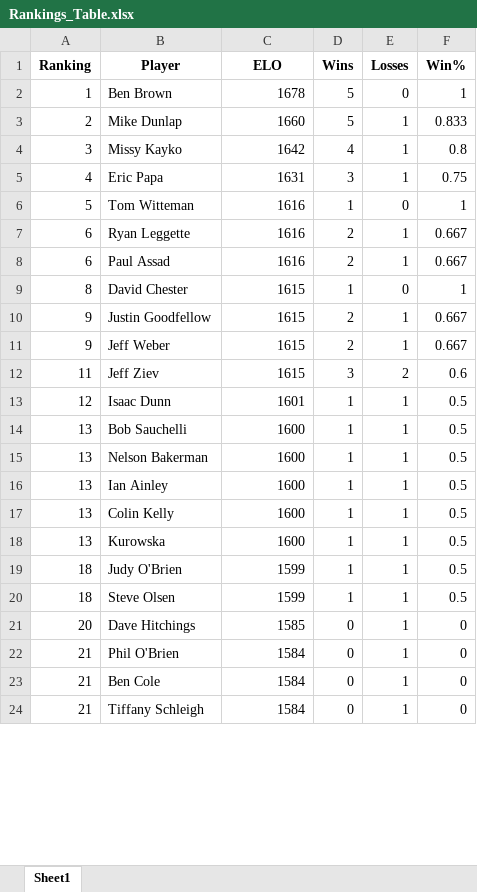
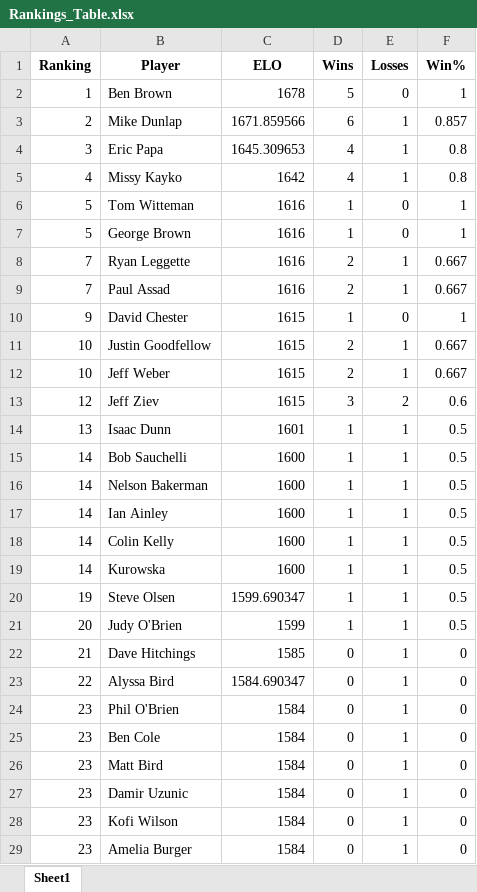
Before and after one commit to mdunlap15/shuffleboard_rankings, an Excel workbook: Rankings_Table.xlsx, sheet Sheet1, drawn as a sheet; only a part is shown; values as stored, in another font and other column widths than the file's, no borders; removed rows and columns are numbered as before the commit, all else as after; the diff covers the shown part only; the diff names each change by its address in the sheet, - before the commit and + after, or states it on an @@ line.

Commit message:
Updated rankings

```diff
--- a/Rankings_Table.xlsx (sheet Sheet1)
+++ b/Rankings_Table.xlsx (sheet Sheet1)
-C3 (ELO): 1660
+C3 (ELO): 1671.859566
-D3 (Wins): 5
+D3 (Wins): 6
-F3 (Win%): 0.833
+F3 (Win%): 0.857
+row 4: 3 | Eric Papa | 1645.309653 | 4 | 1 | 0.8
-A5 (Ranking): 3
+A5 (Ranking): 4
-row 5: 4 | Eric Papa | 1631 | 3 | 1 | 0.75
+row 7: 5 | George Brown | 1616 | 1 | 0 | 1
-A8:A9 (Ranking): 6
+A8:A9 (Ranking): 7
-A10 (Ranking): 8
+A10 (Ranking): 9
-A11:A12 (Ranking): 9
+A11:A12 (Ranking): 10
-A13 (Ranking): 11
+A13 (Ranking): 12
-A14 (Ranking): 12
+A14 (Ranking): 13
-A15:A19 (Ranking): 13
+A15:A19 (Ranking): 14
+row 20: 19 | Steve Olsen | 1599.690347 | 1 | 1 | 0.5
-A21 (Ranking): 18
+A21 (Ranking): 20
-row 20: 18 | Steve Olsen | 1599 | 1 | 1 | 0.5
-A22 (Ranking): 20
+A22 (Ranking): 21
+row 23: 22 | Alyssa Bird | 1584.690347 | 0 | 1 | 0
-A24:A25 (Ranking): 21
+A24:A25 (Ranking): 23
+row 26: 23 | Matt Bird | 1584 | 0 | 1 | 0
+row 27: 23 | Damir Uzunic | 1584 | 0 | 1 | 0
-A28 (Ranking): 21
+A28 (Ranking): 23
-B28 (Player): Tiffany Schleigh
+B28 (Player): Kofi Wilson
+row 29: 23 | Amelia Burger | 1584 | 0 | 1 | 0
```
Also changed, not shown: 1 added row, 3 removed rows and 16 edited cells elsewhere in this sheet, 4 other files.
